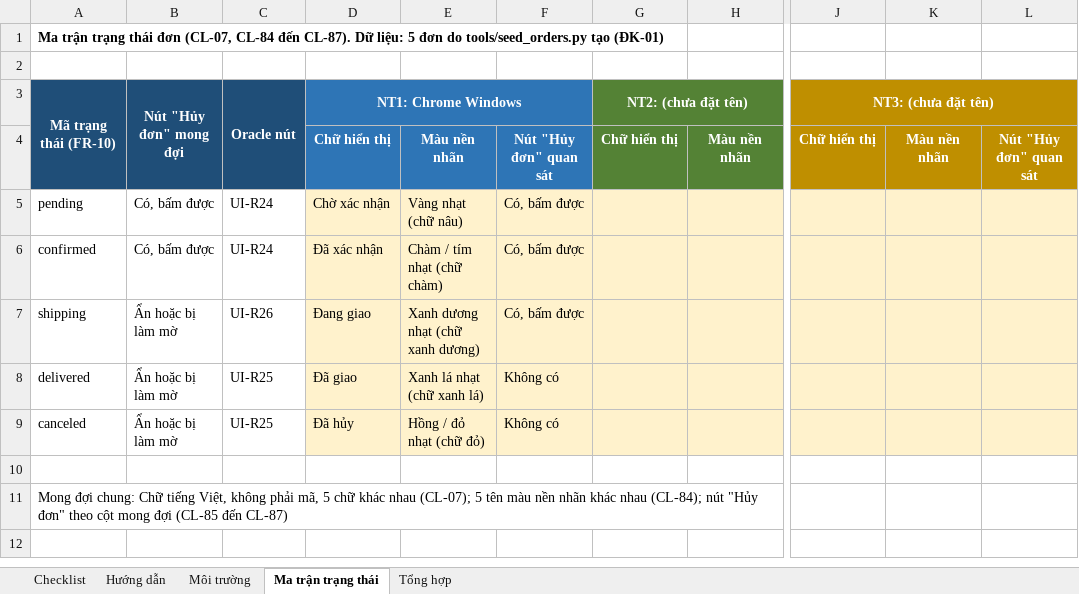
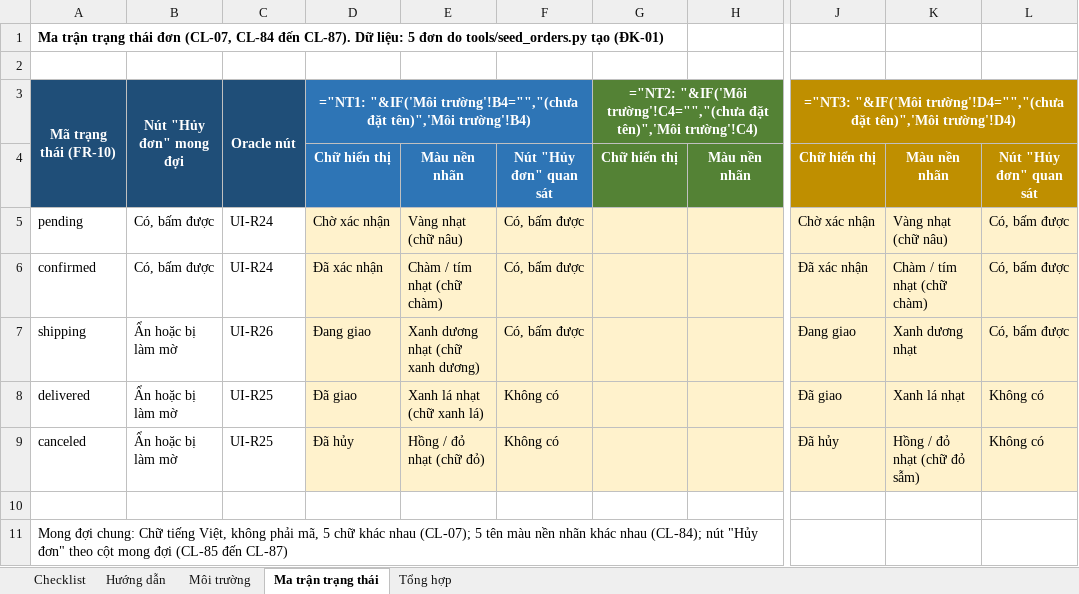
Before and after one commit to angquoc/software-testing-2026-HW03, an Excel workbook: checklist/HW03_T1_GUI_Checklist.xlsx, sheet Ma trận trạng thái, drawn as a sheet; only a part is shown, gaps mark what is left out; values as stored, in another font and other column widths than the file's, no borders; formulas without a stored value are shown as written; the diff names each change by its address in the sheet, - before the commit and + after, or states it on an @@ line.

Commit message:
[T3][android-chrome] Record N3 results in Excel

```diff
--- a/checklist/HW03_T1_GUI_Checklist.xlsx (sheet Ma trận trạng thái)
+++ b/checklist/HW03_T1_GUI_Checklist.xlsx (sheet Ma trận trạng thái)
-D3: NT1: Chrome Windows
+D3: ="NT1: "&IF('Môi trường'!B4="","(chưa đặt tên)",'Môi trường'!B4)
-G3: NT2: (chưa đặt tên)
+G3: ="NT2: "&IF('Môi trường'!C4="","(chưa đặt tên)",'Môi trường'!C4)
-J3: NT3: (chưa đặt tên)
+J3: ="NT3: "&IF('Môi trường'!D4="","(chưa đặt tên)",'Môi trường'!D4)
-J5: (empty)
+J5: Chờ xác nhận
-K5: (empty)
+K5: Vàng nhạt (chữ nâu)
-L5:L7: (empty)
+L5:L7: Có, bấm được
-J6: (empty)
+J6: Đã xác nhận
-K6: (empty)
+K6: Chàm / tím nhạt (chữ chàm)
-J7: (empty)
+J7: Đang giao
-K7: (empty)
+K7: Xanh dương nhạt
-J8: (empty)
+J8: Đã giao
-K8: (empty)
+K8: Xanh lá nhạt
-L8:L9: (empty)
+L8:L9: Không có
-J9: (empty)
+J9: Đã hủy
-K9: (empty)
+K9: Hồng / đỏ nhạt (chữ đỏ sẫm)
```
Also changed, not shown: sheet Checklist, sheet Tổng hợp, sheet Môi trường, 1 other file.
